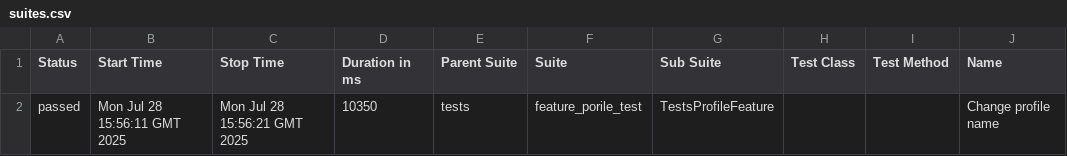
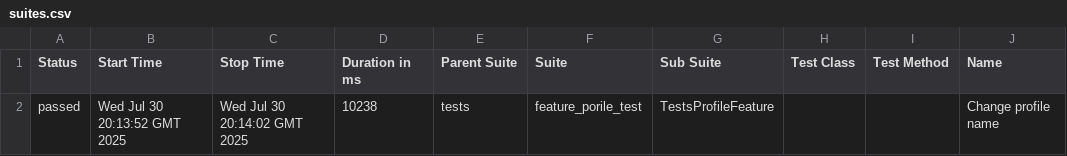
Before and after one commit to AlexadrK/PythonUi, a CSV file: data/suites.csv, drawn as a sheet; only a part is shown; the diff names each change by its address in the sheet, - before the commit and + after, or states it on an @@ line.

```diff
--- a/data/suites.csv
+++ b/data/suites.csv
-B2 (Start Time): Mon Jul 28 15:56:11 GMT 2025
+B2 (Start Time): Wed Jul 30 20:13:52 GMT 2025
-C2 (Stop Time): Mon Jul 28 15:56:21 GMT 2025
+C2 (Stop Time): Wed Jul 30 20:14:02 GMT 2025
-D2 (Duration in ms): 10350
+D2 (Duration in ms): 10238
```
Also changed, not shown: 22 other files.
